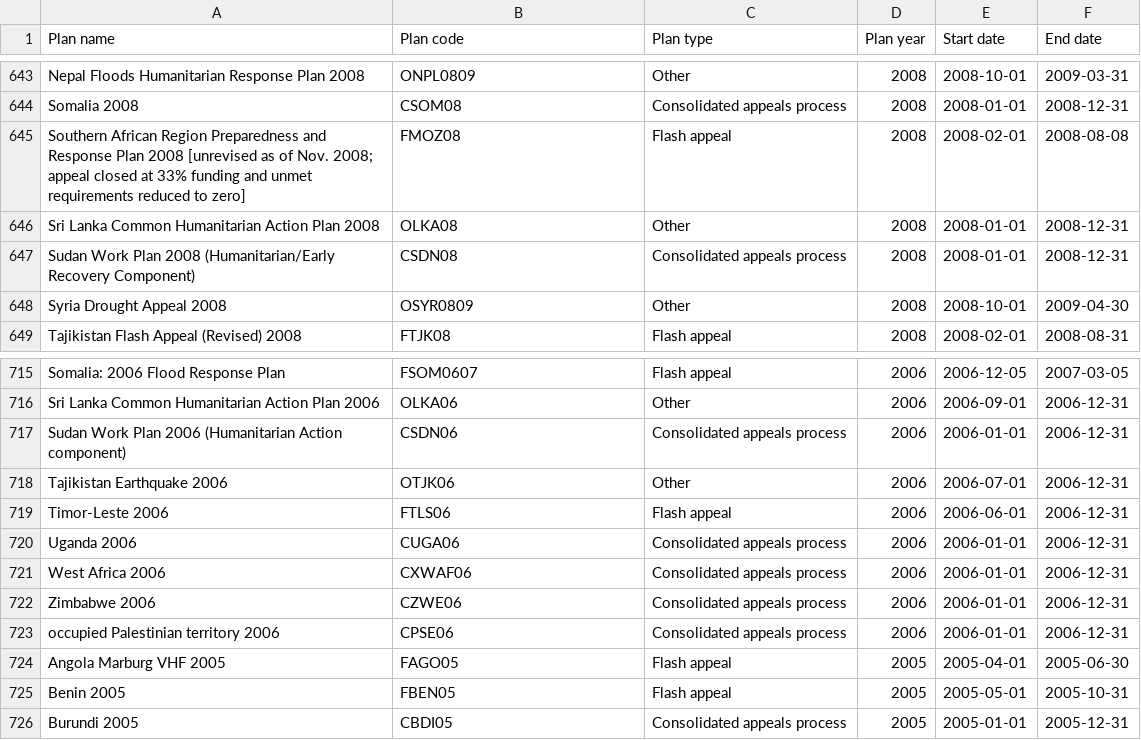
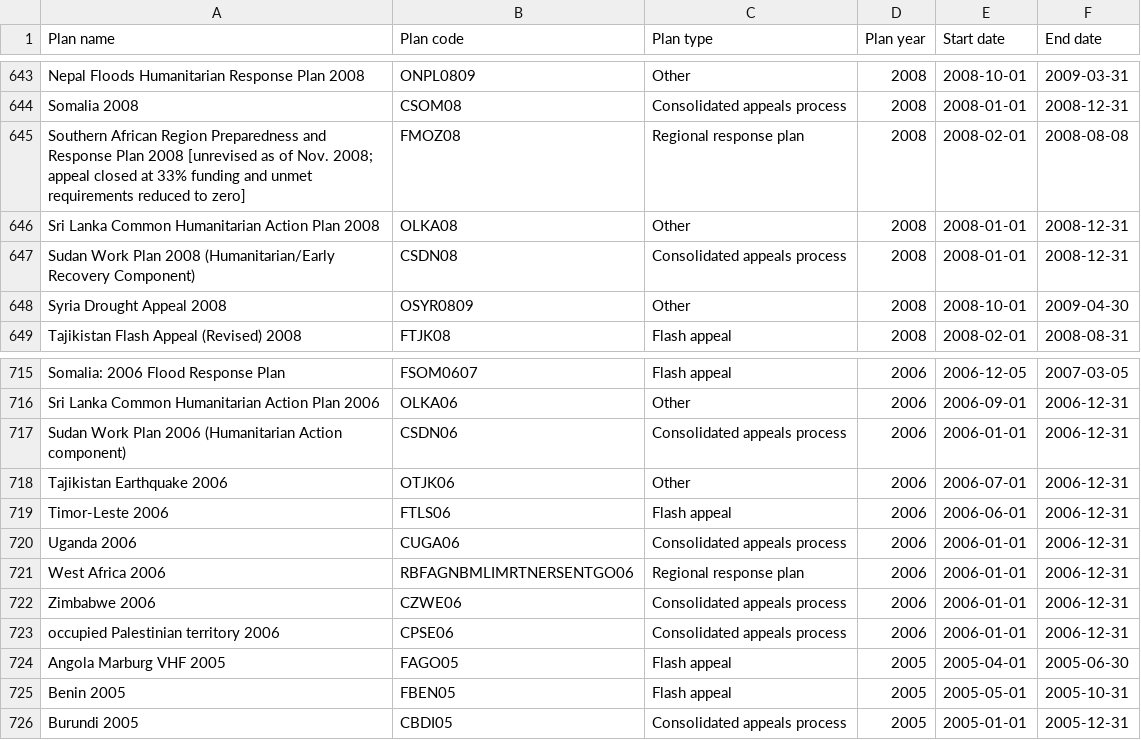
Before and after one commit to codeforIATI/humanitarian-plan-codelist, a CSV file: humanitarian-plan.csv, drawn as a sheet; only a part is shown, gaps mark what is left out.

Commit message:
deploy: adf0262c8f6f882ea9f8d209d723d747a1350cd5

```diff
--- a/humanitarian-plan.csv
+++ b/humanitarian-plan.csv
@@ -644,3 +644,3 @@ Nepal Floods Humanitarian Response Plan 2008,ONPL0809,Other,2008,2008-10-01,2009
 Somalia 2008,CSOM08,Consolidated appeals process,2008,2008-01-01,2008-12-31
-Southern African Region Preparedness and Response Plan 2008 [unrevised as of Nov. 2008; appeal closed at 33% funding and unmet requirements reduced to zero] ,FMOZ08,Flash appeal,2008,2008-02-01,2008-08-08
+Southern African Region Preparedness and Response Plan 2008 [unrevised as of Nov. 2008; appeal closed at 33% funding and unmet requirements reduced to zero] ,FMOZ08,Regional response plan,2008,2008-02-01,2008-08-08
 Sri Lanka Common Humanitarian Action Plan 2008,OLKA08,Other,2008,2008-01-01,2008-12-31
@@ -720,3 +720,3 @@ Timor-Leste 2006,FTLS06,Flash appeal,2006,2006-06-01,2006-12-31
 Uganda 2006,CUGA06,Consolidated appeals process,2006,2006-01-01,2006-12-31
-West Africa 2006,CXWAF06,Consolidated appeals process,2006,2006-01-01,2006-12-31
+West Africa 2006,RBFAGNBMLIMRTNERSENTGO06,Regional response plan,2006,2006-01-01,2006-12-31
 Zimbabwe 2006,CZWE06,Consolidated appeals process,2006,2006-01-01,2006-12-31
```
